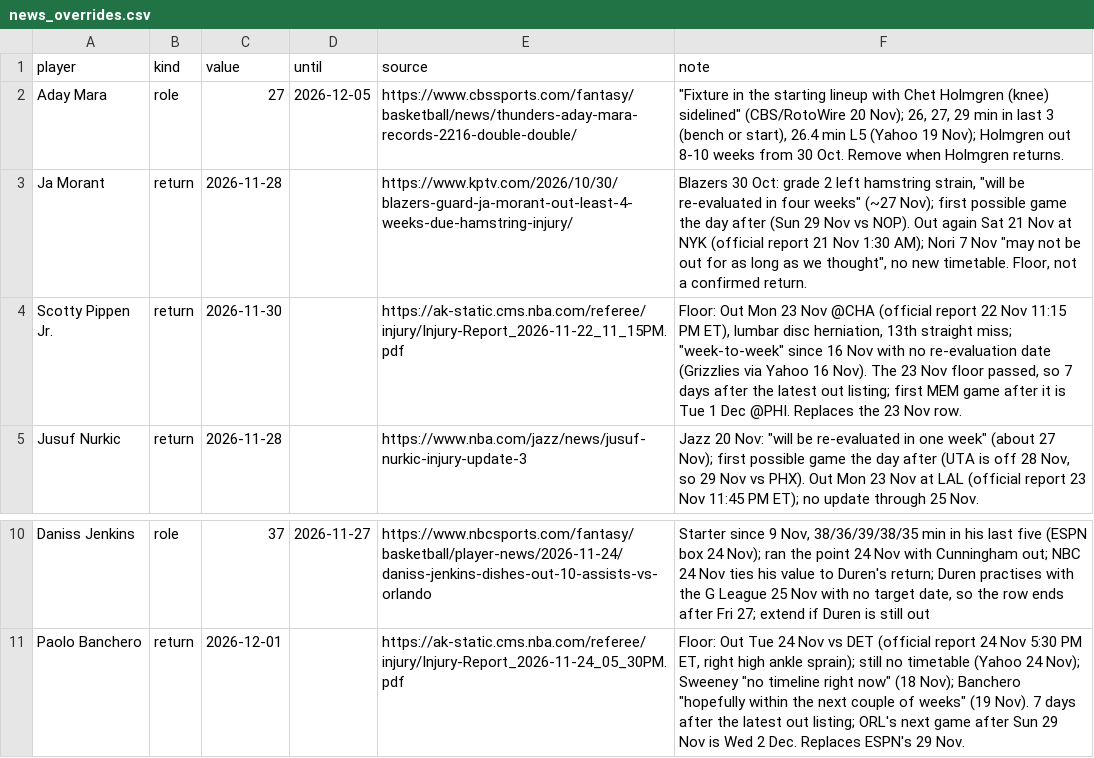
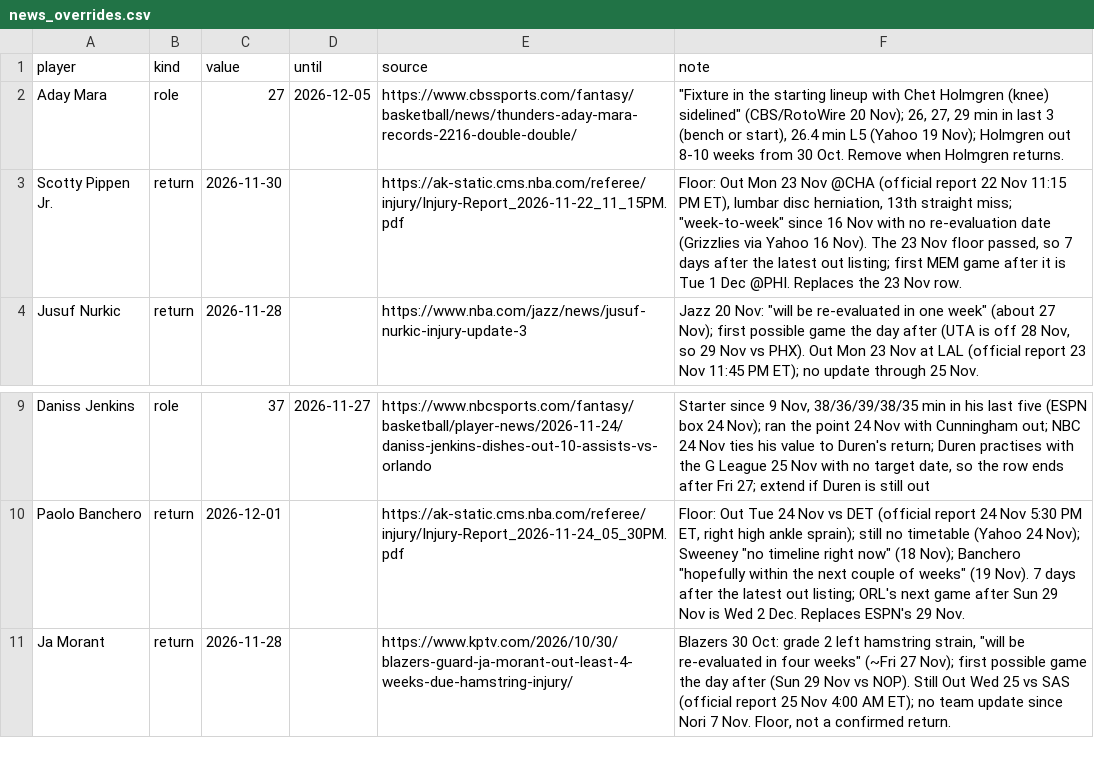
Before and after one commit to Kintukka2/NBA-FANTASY, a CSV file: council/news_overrides.csv, drawn as a sheet; only a part is shown, gaps mark what is left out; removed rows and columns are numbered as before the commit, all else as after; the diff names each change by its address in the sheet, - before the commit and + after, or states it on an @@ line.

```diff
--- a/council/news_overrides.csv
+++ b/council/news_overrides.csv
-row 3: Ja Morant | return | 2026-11-28 |  | https://www.kptv.com/2026/10/30/blazers-guard-ja-morant-out-least-4-weeks-due-hamstring-injury/ | Blazers 30 Oct: grade 2 left hamstring strain, "will be re-evaluated in four weeks" (~27 Nov); first possible game the day after (Sun 29 Nov vs NOP). Out again Sat 21 Nov at NYK (official report 21 Nov 1:30 AM); Nori 7 Nov "may not be out for as long as we thought", no new timetable. Floor, not a confirmed return.
+row 11: Ja Morant | return | 2026-11-28 |  | https://www.kptv.com/2026/10/30/blazers-guard-ja-morant-out-least-4-weeks-due-hamstring-injury/ | Blazers 30 Oct: grade 2 left hamstring strain, "will be re-evaluated in four weeks" (~Fri 27 Nov); first possible game the day after (Sun 29 Nov vs NOP). Still Out Wed 25 vs SAS (official report 25 Nov 4:00 AM ET); no team update since Nori 7 Nov. Floor, not a confirmed return.
```
Also changed, not shown: 1 other file.
